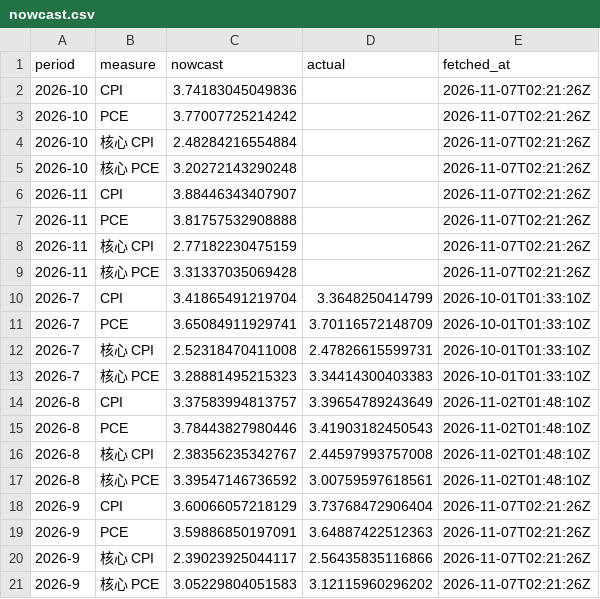
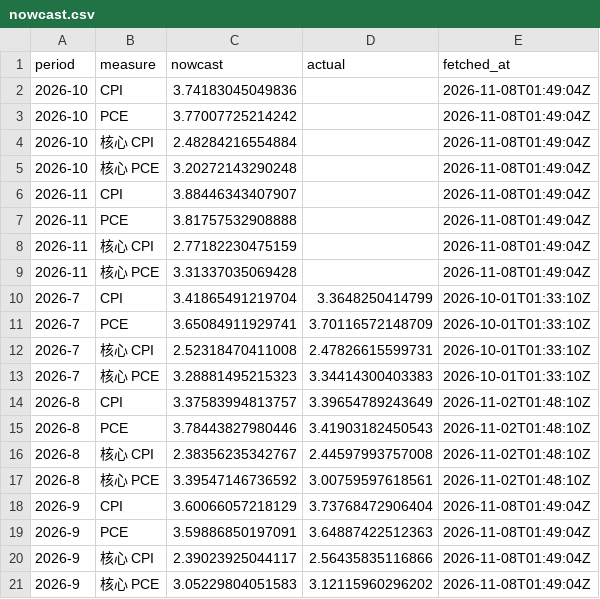
Before and after one commit to cool1990/Invest_Dashboard_V2, a CSV file: data/macro/nowcast.csv, drawn as a sheet.

```diff
--- a/data/macro/nowcast.csv
+++ b/data/macro/nowcast.csv
@@ -1,10 +1,10 @@
 period,measure,nowcast,actual,fetched_at
-2026-10,CPI,3.74183045049836,,2026-11-07T02:21:26Z
-2026-10,PCE,3.77007725214242,,2026-11-07T02:21:26Z
-2026-10,核心 CPI,2.48284216554884,,2026-11-07T02:21:26Z
-2026-10,核心 PCE,3.20272143290248,,2026-11-07T02:21:26Z
-2026-11,CPI,3.88446343407907,,2026-11-07T02:21:26Z
-2026-11,PCE,3.81757532908888,,2026-11-07T02:21:26Z
-2026-11,核心 CPI,2.77182230475159,,2026-11-07T02:21:26Z
-2026-11,核心 PCE,3.31337035069428,,2026-11-07T02:21:26Z
+2026-10,CPI,3.74183045049836,,2026-11-08T01:49:04Z
+2026-10,PCE,3.77007725214242,,2026-11-08T01:49:04Z
+2026-10,核心 CPI,2.48284216554884,,2026-11-08T01:49:04Z
+2026-10,核心 PCE,3.20272143290248,,2026-11-08T01:49:04Z
+2026-11,CPI,3.88446343407907,,2026-11-08T01:49:04Z
+2026-11,PCE,3.81757532908888,,2026-11-08T01:49:04Z
+2026-11,核心 CPI,2.77182230475159,,2026-11-08T01:49:04Z
+2026-11,核心 PCE,3.31337035069428,,2026-11-08T01:49:04Z
 2026-7,CPI,3.41865491219704,3.3648250414799,2026-10-01T01:33:10Z
@@ -17,5 +17,5 @@ period,measure,nowcast,actual,fetched_at
 2026-8,核心 PCE,3.39547146736592,3.00759597618561,2026-11-02T01:48:10Z
-2026-9,CPI,3.60066057218129,3.73768472906404,2026-11-07T02:21:26Z
-2026-9,PCE,3.59886850197091,3.64887422512363,2026-11-07T02:21:26Z
-2026-9,核心 CPI,2.39023925044117,2.56435835116866,2026-11-07T02:21:26Z
-2026-9,核心 PCE,3.05229804051583,3.12115960296202,2026-11-07T02:21:26Z
+2026-9,CPI,3.60066057218129,3.73768472906404,2026-11-08T01:49:04Z
+2026-9,PCE,3.59886850197091,3.64887422512363,2026-11-08T01:49:04Z
+2026-9,核心 CPI,2.39023925044117,2.56435835116866,2026-11-08T01:49:04Z
+2026-9,核心 PCE,3.05229804051583,3.12115960296202,2026-11-08T01:49:04Z
```
Also changed, not shown: data/raw/fred/DFEDTARL.csv, data/raw/fred/DFEDTARU.csv, 2 other files.
